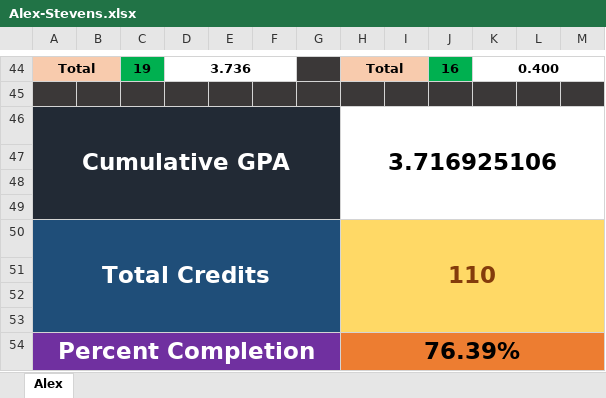
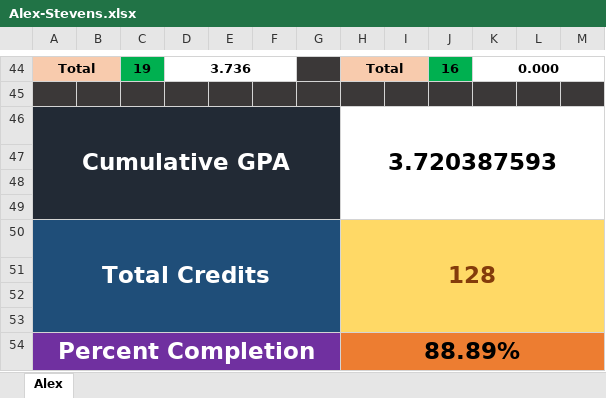
Before and after one commit to cupokoffi8/Stevens, an Excel workbook: Alex-Stevens.xlsx, sheet Alex, drawn as a sheet; only a part is shown, gaps mark what is left out; values as stored, in another font and other column widths than the file's, no borders; conditional formats not drawn; the diff covers the shown part only; the diff names each change by its address in the sheet, - before the commit and + after, or states it on an @@ line.

Commit message:
Alex GPA update

```diff
--- a/Alex-Stevens.xlsx (sheet Alex)
+++ b/Alex-Stevens.xlsx (sheet Alex)
-K44: 0.400
+K44: 0.000
-H46: 3.716925106
+H46: 3.720387593
-H50: 110
+H50: 128
-H54: 76.39%
+H54: 88.89%
```
Also changed, not shown: 30 edited cells, cell formats and merged cells elsewhere in this sheet, formulas that keep their value.
